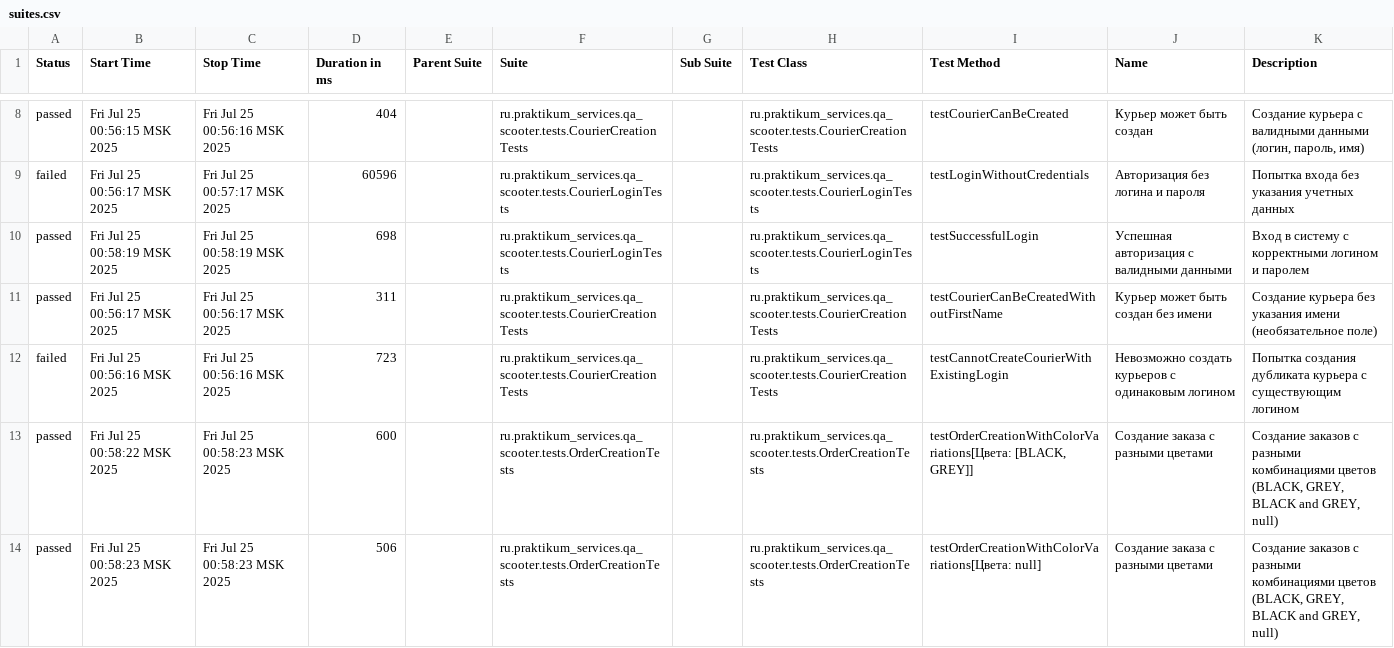
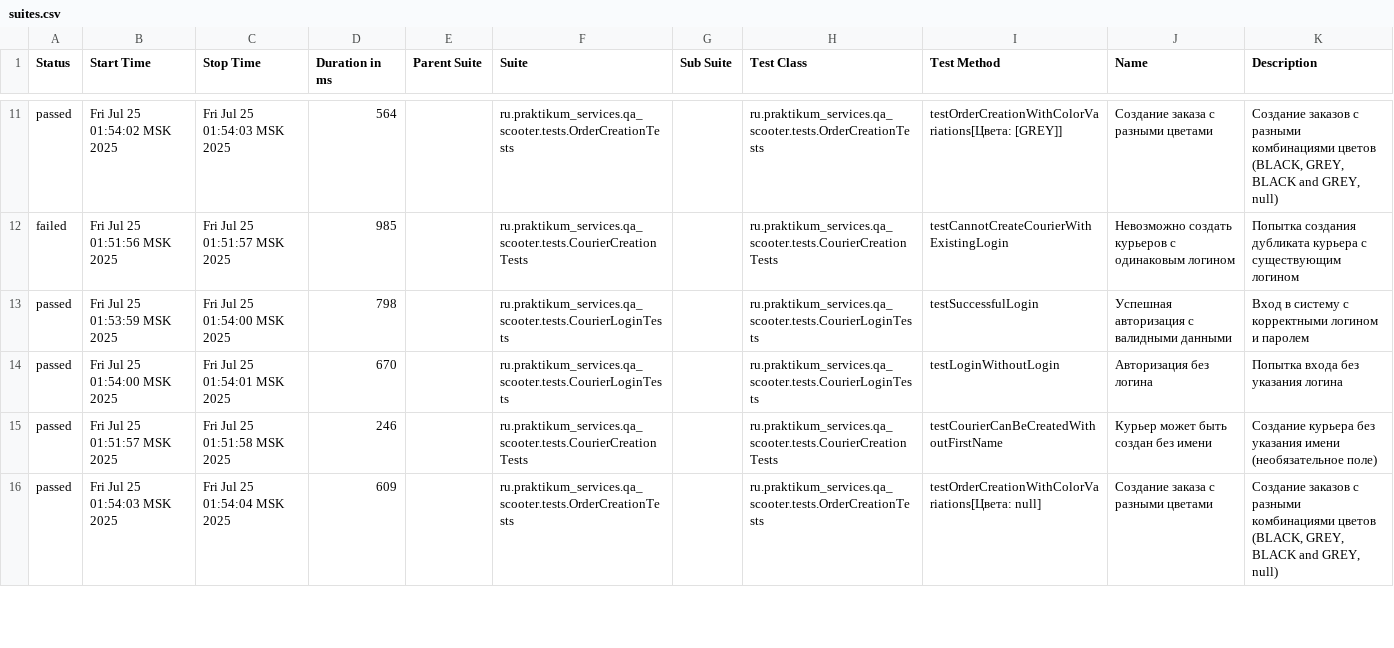
Before and after one commit to sinigqa/Sprint_7, a CSV file: target/site/allure-maven-plugin/data/suites.csv, drawn as a sheet; only a part is shown, gaps mark what is left out; the diff covers the shown part only.

```diff
--- a/target/site/allure-maven-plugin/data/suites.csv
+++ b/target/site/allure-maven-plugin/data/suites.csv
@@ -8,7 +11,6 @@
-"passed","Fri Jul 25 00:56:15 MSK 2025","Fri Jul 25 00:56:16 MSK 2025","404","","ru.praktikum_services.qa_scooter.tests.CourierCreationTests","","ru.praktikum_services.qa_scooter.tests.CourierCreationTests","testCourierCanBeCreated","Курьер может быть создан","Создание курьера с валидными данными (логин, пароль, имя)"
-"failed","Fri Jul 25 00:56:17 MSK 2025","Fri Jul 25 00:57:17 MSK 2025","60596","","ru.praktikum_services.qa_scooter.tests.CourierLoginTests","","ru.praktikum_services.qa_scooter.tests.CourierLoginTests","testLoginWithoutCredentials","Авторизация без логина и пароля","Попытка входа без указания учетных данных"
-"passed","Fri Jul 25 00:58:19 MSK 2025","Fri Jul 25 00:58:19 MSK 2025","698","","ru.praktikum_services.qa_scooter.tests.CourierLoginTests","","ru.praktikum_services.qa_scooter.tests.CourierLoginTests","testSuccessfulLogin","Успешная авторизация с валидными данными","Вход в систему с корректными логином и паролем"
-"passed","Fri Jul 25 00:56:17 MSK 2025","Fri Jul 25 00:56:17 MSK 2025","311","","ru.praktikum_services.qa_scooter.tests.CourierCreationTests","","ru.praktikum_services.qa_scooter.tests.CourierCreationTests","testCourierCanBeCreatedWithoutFirstName","Курьер может быть создан без имени","Создание курьера без указания имени (необязательное поле)"
-"failed","Fri Jul 25 00:56:16 MSK 2025","Fri Jul 25 00:56:16 MSK 2025","723","","ru.praktikum_services.qa_scooter.tests.CourierCreationTests","","ru.praktikum_services.qa_scooter.tests.CourierCreationTests","testCannotCreateCourierWithExistingLogin","Невозможно создать курьеров с одинаковым логином","Попытка создания дубликата курьера с существующим логином"
-"passed","Fri Jul 25 00:58:22 MSK 2025","Fri Jul 25 00:58:23 MSK 2025","600","","ru.praktikum_services.qa_scooter.tests.OrderCreationTests","","ru.praktikum_services.qa_scooter.tests.OrderCreationTests","testOrderCreationWithColorVariations[Цвета: [BLACK, GREY]]","Создание заказа с разными цветами","Cоздание заказов с разными комбинациями цветов (BLACK, GREY, BLACK and GREY, null)"
-"passed","Fri Jul 25 00:58:23 MSK 2025","Fri Jul 25 00:58:23 MSK 2025","506","","ru.praktikum_services.qa_scooter.tests.OrderCreationTests","","ru.praktikum_services.qa_scooter.tests.OrderCreationTests","testOrderCreationWithColorVariations[Цвета: null]","Создание заказа с разными цветами","Cоздание заказов с разными комбинациями цветов (BLACK, GREY, BLACK and GREY, null)"
+"passed","Fri Jul 25 01:54:02 MSK 2025","Fri Jul 25 01:54:03 MSK 2025","564","","ru.praktikum_services.qa_scooter.tests.OrderCreationTests","","ru.praktikum_services.qa_scooter.tests.OrderCreationTests","testOrderCreationWithColorVariations[Цвета: [GREY]]","Создание заказа с разными цветами","Cоздание заказов с разными комбинациями цветов (BLACK, GREY, BLACK and GREY, null)"
+"failed","Fri Jul 25 01:51:56 MSK 2025","Fri Jul 25 01:51:57 MSK 2025","985","","ru.praktikum_services.qa_scooter.tests.CourierCreationTests","","ru.praktikum_services.qa_scooter.tests.CourierCreationTests","testCannotCreateCourierWithExistingLogin","Невозможно создать курьеров с одинаковым логином","Попытка создания дубликата курьера с существующим логином"
+"passed","Fri Jul 25 01:53:59 MSK 2025","Fri Jul 25 01:54:00 MSK 2025","798","","ru.praktikum_services.qa_scooter.tests.CourierLoginTests","","ru.praktikum_services.qa_scooter.tests.CourierLoginTests","testSuccessfulLogin","Успешная авторизация с валидными данными","Вход в систему с корректными логином и паролем"
+"passed","Fri Jul 25 01:54:00 MSK 2025","Fri Jul 25 01:54:01 MSK 2025","670","","ru.praktikum_services.qa_scooter.tests.CourierLoginTests","","ru.praktikum_services.qa_scooter.tests.CourierLoginTests","testLoginWithoutLogin","Авторизация без логина","Попытка входа без указания логина"
+"passed","Fri Jul 25 01:51:57 MSK 2025","Fri Jul 25 01:51:58 MSK 2025","246","","ru.praktikum_services.qa_scooter.tests.CourierCreationTests","","ru.praktikum_services.qa_scooter.tests.CourierCreationTests","testCourierCanBeCreatedWithoutFirstName","Курьер может быть создан без имени","Создание курьера без указания имени (необязательное поле)"
+"passed","Fri Jul 25 01:54:03 MSK 2025","Fri Jul 25 01:54:04 MSK 2025","609","","ru.praktikum_services.qa_scooter.tests.OrderCreationTests","","ru.praktikum_services.qa_scooter.tests.OrderCreationTests","testOrderCreationWithColorVariations[Цвета: null]","Создание заказа с разными цветами","Cоздание заказов с разными комбинациями цветов (BLACK, GREY, BLACK and GREY, null)"
```
Also changed, not shown: 3 added rows, 2 removed rows and 30 edited cells elsewhere in this file, 18 other files.
